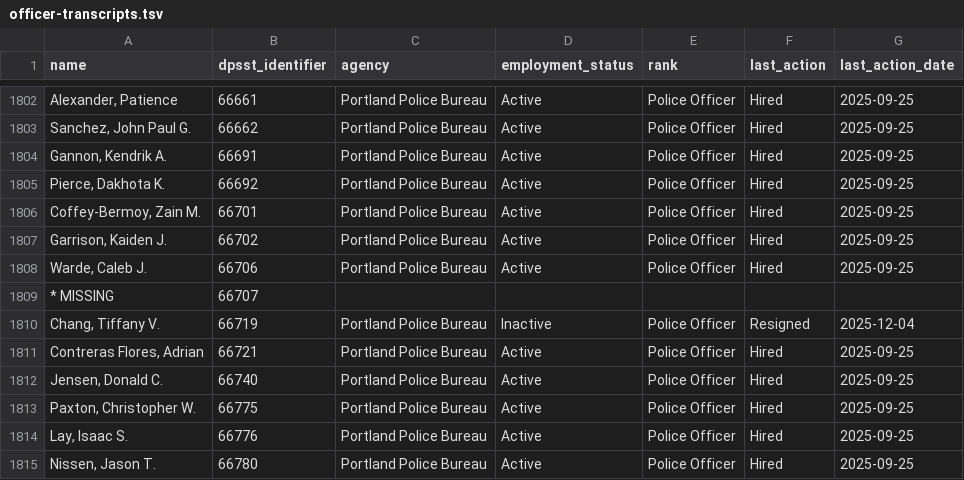
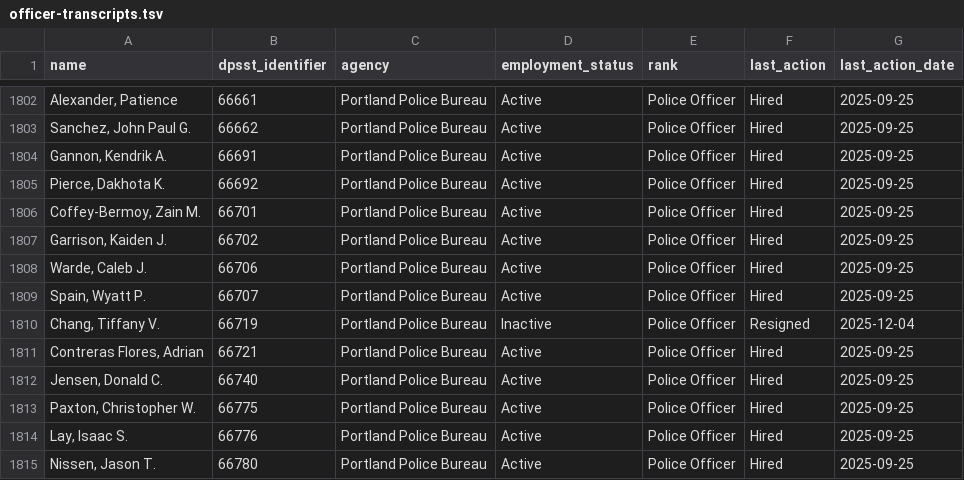
Before and after one commit to PDX-Police-Accountability/dpsst-data, a TSV file: officers/summary/officer-transcripts.tsv, drawn as a sheet; only a part is shown, gaps mark what is left out.

```diff
--- a/officers/summary/officer-transcripts.tsv
+++ b/officers/summary/officer-transcripts.tsv
@@ -1808,3 +1808,3 @@ Garrison, Kaiden J.	66702	Portland Police Bureau	Active	Police Officer	Hired	202
 Warde, Caleb J.	66706	Portland Police Bureau	Active	Police Officer	Hired	2025-09-25
-* MISSING	66707	""	""	""	""	""
+Spain, Wyatt P.	66707	Portland Police Bureau	Active	Police Officer	Hired	2025-09-25
 Chang, Tiffany V.	66719	Portland Police Bureau	Inactive	Police Officer	Resigned	2025-12-04
```
Also changed, not shown: officers/summary/officer-transcripts-active.tsv, 24 other files.
